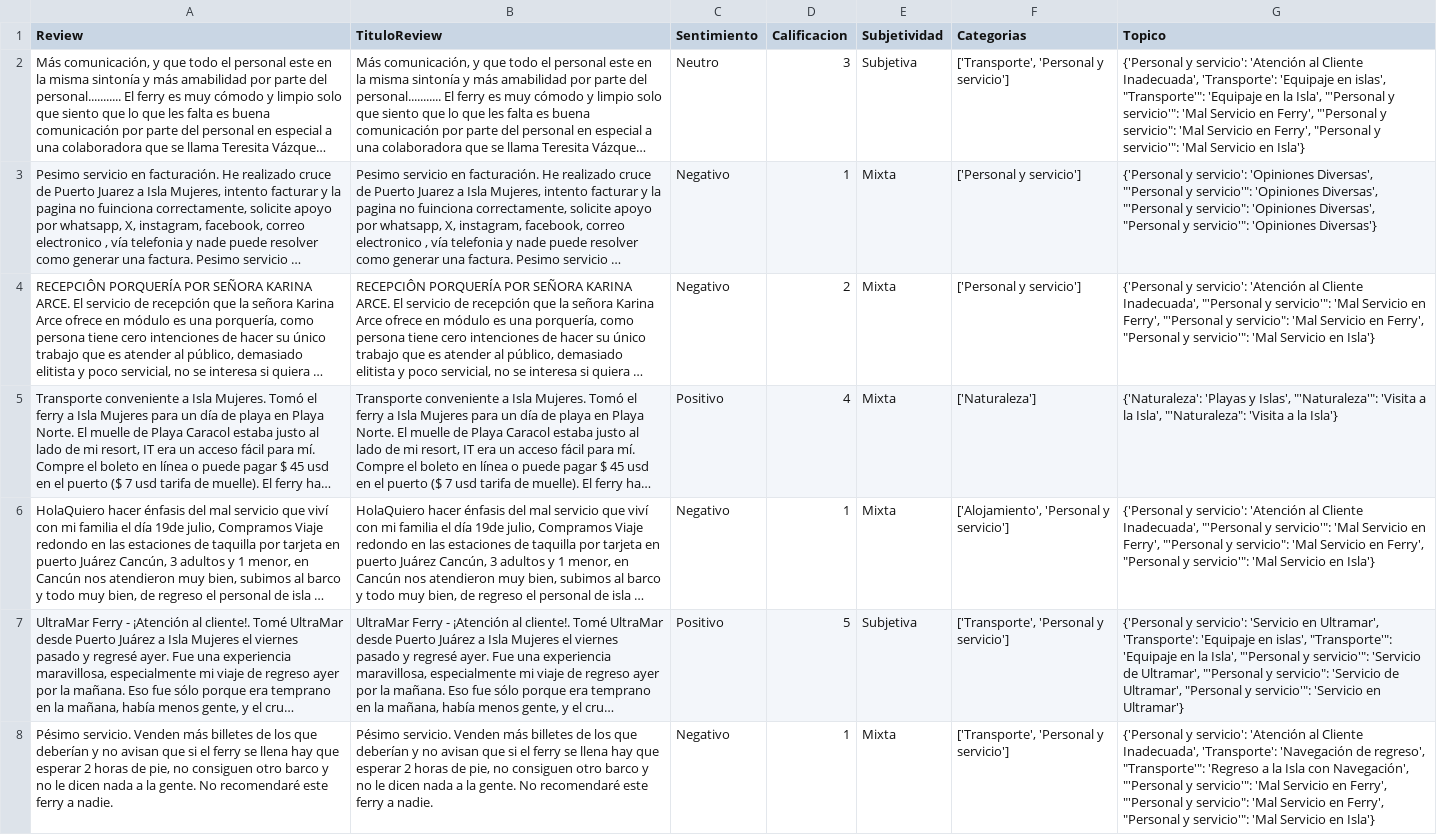
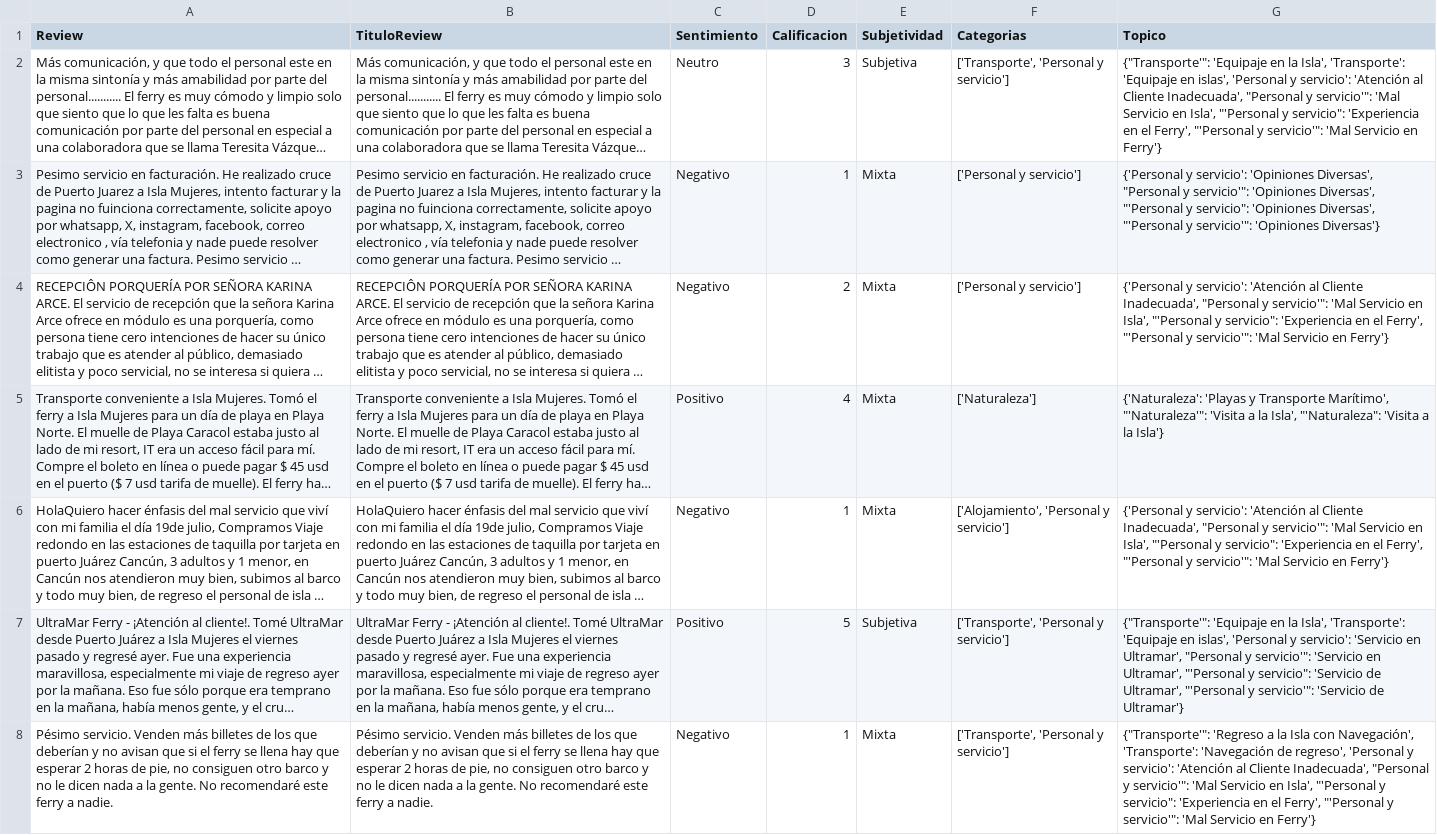
Before and after one commit to VictorWKey/AI-Tourism-Opinion-Analyzer, a CSV file: python/data/dataset.csv, drawn as a sheet; only a part is shown; long unchanged cells end in …; the diff covers the shown part only; the diff names each change by its address in the sheet, - before the commit and + after, or states it on an @@ line.

```diff
--- a/python/data/dataset.csv
+++ b/python/data/dataset.csv
-G2 (Topico): {'Personal y servicio': 'Atención al Cliente Inadecuada', 'Transporte': 'Equipaje en islas', "Transporte'": 'Equipaje en la Isla', "'Personal y servicio'": 'Mal Servicio en Ferry', "'Personal y servicio": 'Mal Servicio en Ferry', "Personal y servicio'": 'Mal Servicio en Isla'}
+G2 (Topico): {"Transporte'": 'Equipaje en la Isla', 'Transporte': 'Equipaje en islas', 'Personal y servicio': 'Atención al Cliente Inadecuada', "Personal y servicio'": 'Mal Servicio en Isla', "'Personal y servicio": 'Experiencia en el Ferry', "'Personal y servicio'": 'Mal Servicio en Ferry'}
-G3 (Topico): …'Opiniones Diversas', "'Personal y servicio'": 'Opiniones Diversas', "'Personal y servicio": 'Opiniones Diversas', "Personal y servicio'":…
+G3 (Topico): …'Opiniones Diversas', "Personal y servicio'": 'Opiniones Diversas', "'Personal y servicio": 'Opiniones Diversas', "'Personal y servicio'":…
-G4 (Topico): …Cliente Inadecuada', "'Personal y servicio'": 'Mal Servicio en Ferry', "'Personal y servicio": 'Mal Servicio en Ferry', "Personal y servicio'": 'Mal Servicio en Isla'}
+G4 (Topico): …Cliente Inadecuada', "Personal y servicio'": 'Mal Servicio en Isla', "'Personal y servicio": 'Experiencia en el Ferry', "'Personal y servicio'": 'Mal Servicio en Ferry'}
-G5 (Topico): …'Playas y Islas', "'Naturaleza'": 'Visita…
+G5 (Topico): …'Playas y Transporte Marítimo', "'Naturaleza'": 'Visita…
-G6 (Topico): …Cliente Inadecuada', "'Personal y servicio'": 'Mal Servicio en Ferry', "'Personal y servicio": 'Mal Servicio en Ferry', "Personal y servicio'": 'Mal Servicio en Isla'}
+G6 (Topico): …Cliente Inadecuada', "Personal y servicio'": 'Mal Servicio en Isla', "'Personal y servicio": 'Experiencia en el Ferry', "'Personal y servicio'": 'Mal Servicio en Ferry'}
-G7 (Topico): {'Personal y servicio': 'Servicio en Ultramar', 'Transporte': 'Equipaje en islas', "Transporte'": 'Equipaje en la Isla', "'Personal y servicio'": 'Servicio de Ultramar', "'Personal y servicio": 'Servicio de Ultramar', "Personal y servicio'": 'Servicio en Ultramar'}
+G7 (Topico): {"Transporte'": 'Equipaje en la Isla', 'Transporte': 'Equipaje en islas', 'Personal y servicio': 'Servicio en Ultramar', "Personal y servicio'": 'Servicio en Ultramar', "'Personal y servicio": 'Servicio de Ultramar', "'Personal y servicio'": 'Servicio de Ultramar'}
-G8 (Topico): {'Personal y servicio': 'Atención al Cliente Inadecuada', 'Transporte': 'Navegación de regreso', "Transporte'": 'Regreso a la Isla con Navegación', "'Personal y servicio'": 'Mal Servicio en Ferry', "'Personal y servicio": 'Mal Servicio en Ferry', "Personal y servicio'": 'Mal Servicio en Isla'}
+G8 (Topico): {"Transporte'": 'Regreso a la Isla con Navegación', 'Transporte': 'Navegación de regreso', 'Personal y servicio': 'Atención al Cliente Inadecuada', "Personal y servicio'": 'Mal Servicio en Isla', "'Personal y servicio": 'Experiencia en el Ferry', "'Personal y servicio'": 'Mal Servicio en Ferry'}
```
Also changed, not shown: 39 edited cells elsewhere in this file, 12 other files.
